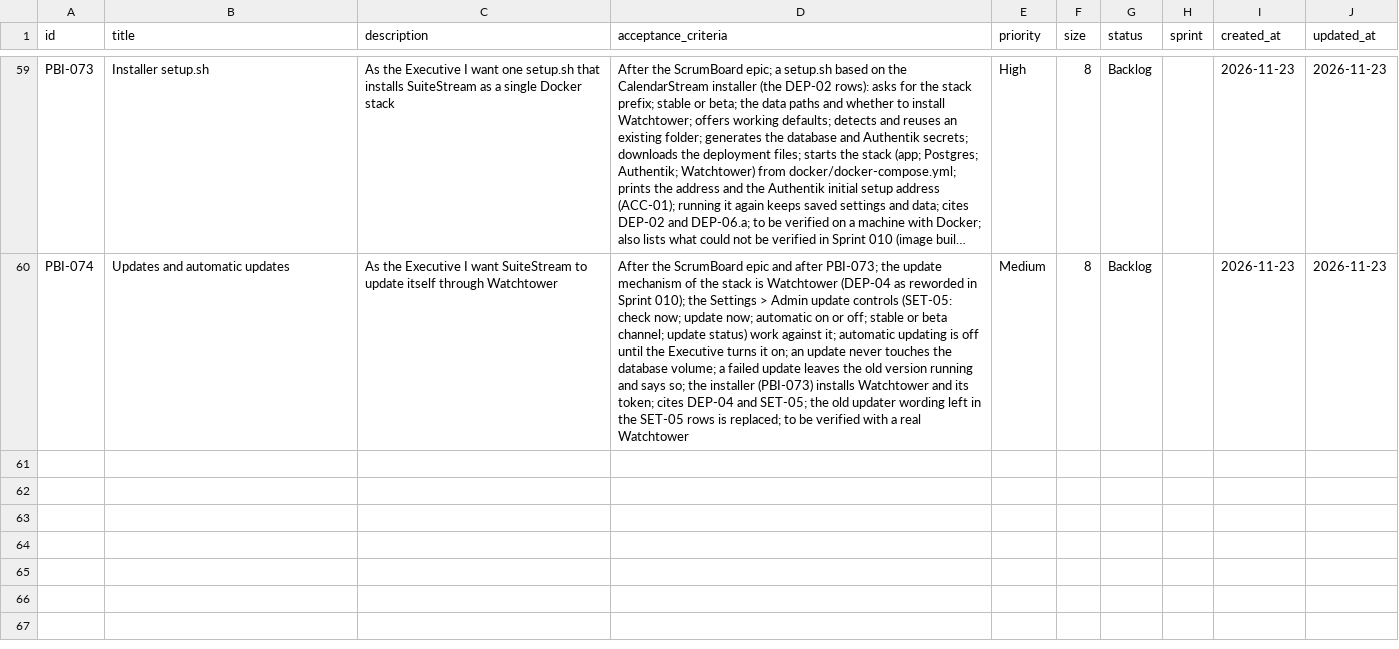
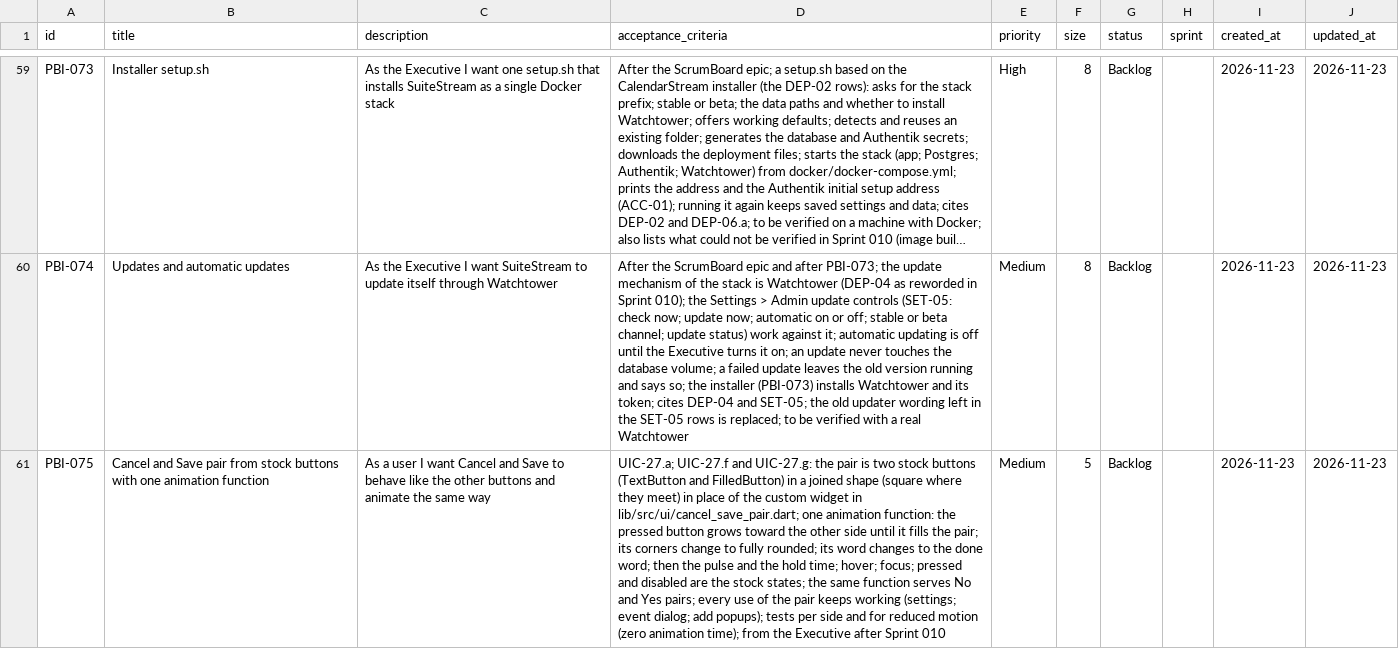
Before and after one commit to Uuugh/SuiteStream, a CSV file: scrum/product_backlog.csv, drawn as a sheet; only a part is shown, gaps mark what is left out; long unchanged cells end in …; the diff names each change by its address in the sheet, - before the commit and + after, or states it on an @@ line.

```diff
--- a/scrum/product_backlog.csv
+++ b/scrum/product_backlog.csv
+row 61: PBI-075 | Cancel and Save pair from stock buttons with one animation function | As a user I want Cancel and Save to behave like the other buttons and animate the same way | UIC-27.a; UIC-27.f and UIC-27.g: the pair is two stock buttons (TextButton and FilledButton) in a joined shape (square where they meet) in place of the custom widget in lib/src/ui/cancel_save_pair.dart; one animation function: the pressed button grows toward the other side until it fills the pair; its corners change to fully rounded; its word changes to the done word; then the pulse and the hold time; hover; focus; pressed and disabled are the stock states; the same function serves No and Yes pairs; every use of the pair keeps working (settings; event dialog; add popups); tests per side and for reduced motion (zero animation time); from the Executive after Sprint 010 | Medium | 5 | Backlog |  | 2026-11-23 | 2026-11-23
```
Also changed, not shown: 3 other files.
